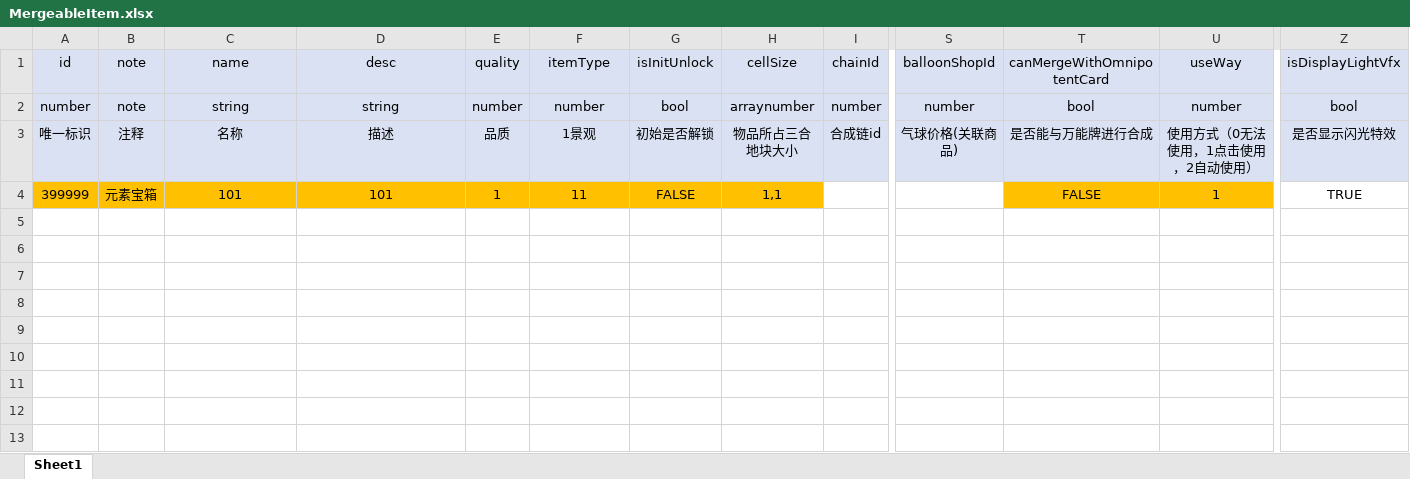
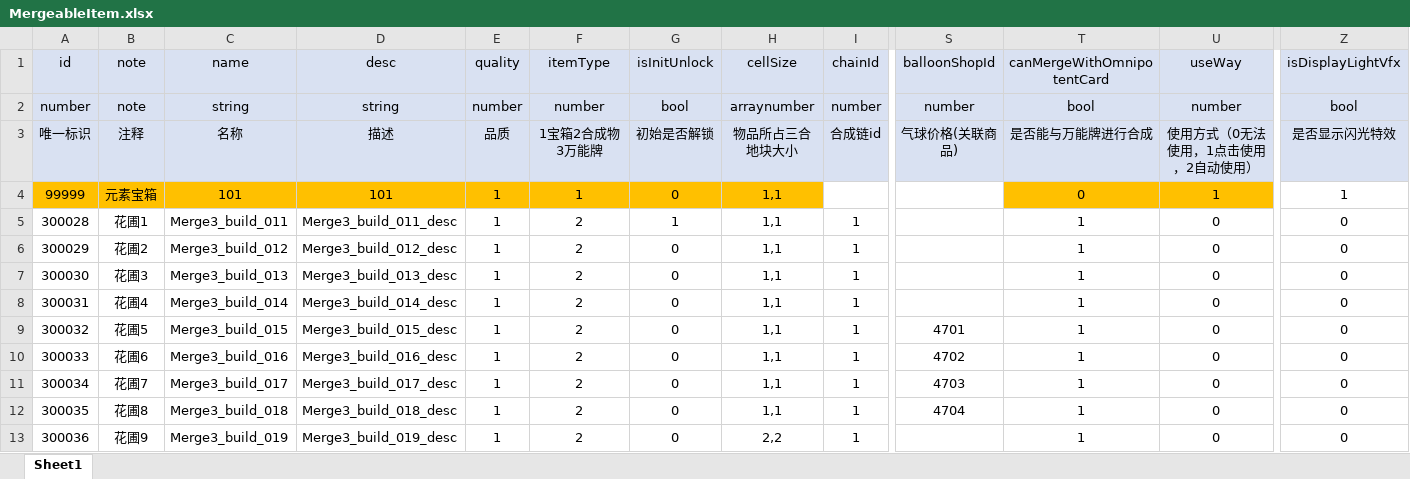
Before and after one commit to SoloGameCreater/XProject, an Excel workbook: XProject/Assets/ExtraRes/Configs/Excel/MergeableItem.xlsx, sheet Sheet1, drawn as a sheet; only a part is shown, gaps mark what is left out; values as stored, in another font and other column widths than the file's, no borders; rows hold the shown columns only; the diff names each change by its address in the sheet, - before the commit and + after, or states it on an @@ line.

```diff
--- a/XProject/Assets/ExtraRes/Configs/Excel/MergeableItem.xlsx (sheet Sheet1)
+++ b/XProject/Assets/ExtraRes/Configs/Excel/MergeableItem.xlsx (sheet Sheet1)
-F3 (itemType): 1景观
+F3 (itemType): 1宝箱2合成物3万能牌
-A4 (id): 399999
+A4 (id): 99999
-F4 (itemType): 11
+F4 (itemType): 1
-G4 (isInitUnlock): FALSE
+G4 (isInitUnlock): 0
-T4 (canMergeWithOmnipotentCard): FALSE
+T4 (canMergeWithOmnipotentCard): 0
-Z4 (isDisplayLightVfx): TRUE
+Z4 (isDisplayLightVfx): 1
+row 5: 300028 | 花圃1 | Merge3_build_011 | Merge3_build_011_desc | 1 | 2 | 1 | 1,1 | 1 |  | 1 | 0 | 0
+row 6: 300029 | 花圃2 | Merge3_build_012 | Merge3_build_012_desc | 1 | 2 | 0 | 1,1 | 1 |  | 1 | 0 | 0
+row 7: 300030 | 花圃3 | Merge3_build_013 | Merge3_build_013_desc | 1 | 2 | 0 | 1,1 | 1 |  | 1 | 0 | 0
+row 8: 300031 | 花圃4 | Merge3_build_014 | Merge3_build_014_desc | 1 | 2 | 0 | 1,1 | 1 |  | 1 | 0 | 0
+row 9: 300032 | 花圃5 | Merge3_build_015 | Merge3_build_015_desc | 1 | 2 | 0 | 1,1 | 1 | 4701 | 1 | 0 | 0
+row 10: 300033 | 花圃6 | Merge3_build_016 | Merge3_build_016_desc | 1 | 2 | 0 | 1,1 | 1 | 4702 | 1 | 0 | 0
+row 11: 300034 | 花圃7 | Merge3_build_017 | Merge3_build_017_desc | 1 | 2 | 0 | 1,1 | 1 | 4703 | 1 | 0 | 0
+row 12: 300035 | 花圃8 | Merge3_build_018 | Merge3_build_018_desc | 1 | 2 | 0 | 1,1 | 1 | 4704 | 1 | 0 | 0
+row 13: 300036 | 花圃9 | Merge3_build_019 | Merge3_build_019_desc | 1 | 2 | 0 | 2,2 | 1 |  | 1 | 0 | 0
```
Also changed, not shown: 9 other files.
